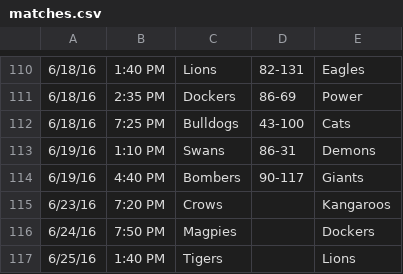
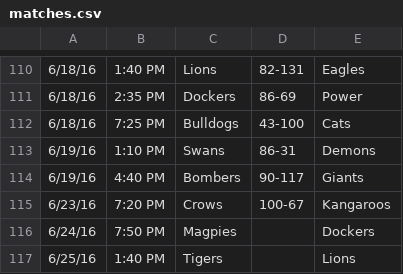
Before and after one commit to HiReception/DoyleWithTheScores, a CSV file: afl/matches.csv, drawn as a sheet; only a part is shown, gaps mark what is left out.

```diff
--- a/afl/matches.csv
+++ b/afl/matches.csv
@@ -114,3 +114,3 @@
 6/19/16,4:40 PM,Bombers,90-117,Giants
-6/23/16,7:20 PM,Crows,,Kangaroos
+6/23/16,7:20 PM,Crows,100-67,Kangaroos
 6/24/16,7:50 PM,Magpies,,Dockers
```
Also changed, not shown: 35 other files.
